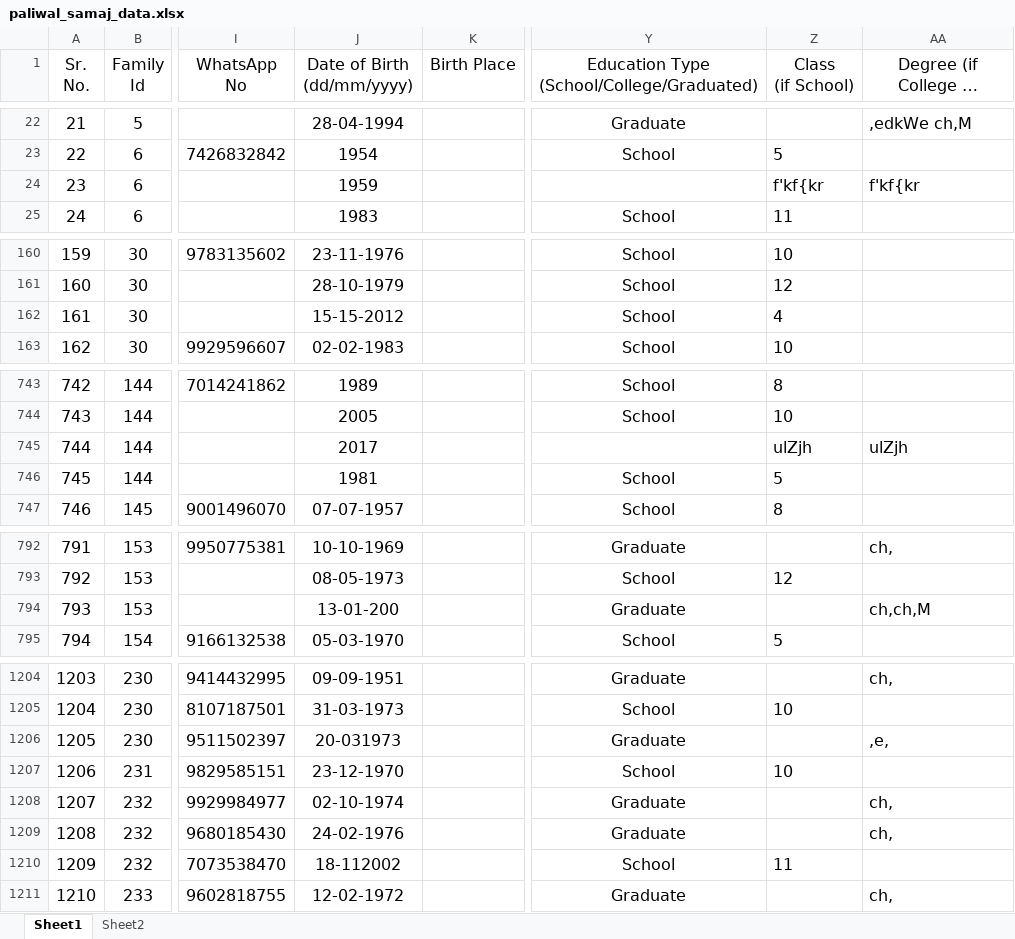
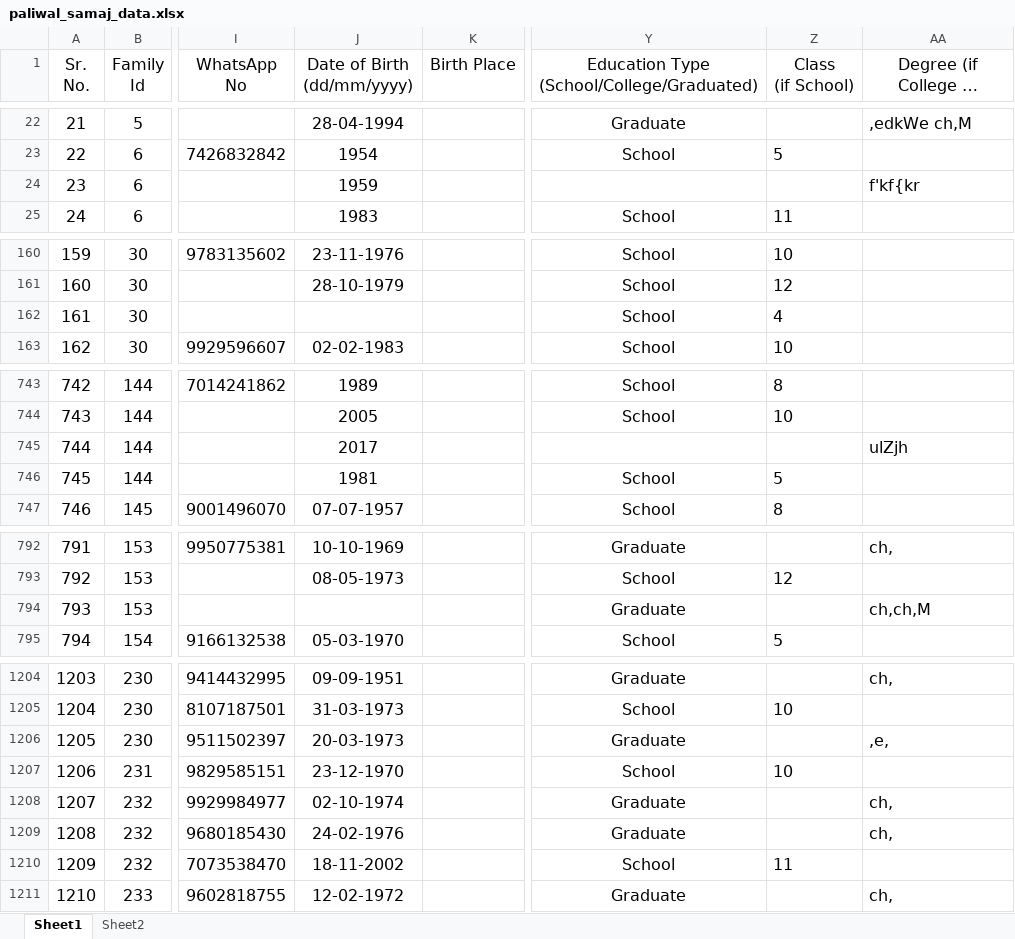
Before and after one commit to Vaibhav6200/PaliwalSamaj, an Excel workbook: Extras/paliwal_samaj_data.xlsx, sheet Sheet1, drawn as a sheet; only a part is shown, gaps mark what is left out; long unchanged cells end in …; values as stored, in another font and other column widths than the file's, no borders; the diff covers the shown part only; the diff names each change by its address in the sheet, - before the commit and + after, or states it on an @@ line.

```diff
--- a/Extras/paliwal_samaj_data.xlsx (sheet Sheet1)
+++ b/Extras/paliwal_samaj_data.xlsx (sheet Sheet1)
-Z24 (Class (if School)): f'kf{kr
+Z24 (Class (if School)): (empty)
-J162 (Date of Birth (dd/mm/yyyy)): 15-15-2012
+J162 (Date of Birth (dd/mm/yyyy)): (empty)
-Z745 (Class (if School)): ulZjh
+Z745 (Class (if School)): (empty)
-J794 (Date of Birth (dd/mm/yyyy)): 13-01-200
+J794 (Date of Birth (dd/mm/yyyy)): (empty)
-J1206 (Date of Birth (dd/mm/yyyy)): 20-031973
+J1206 (Date of Birth (dd/mm/yyyy)): 20-03-1973
-J1210 (Date of Birth (dd/mm/yyyy)): 18-112002
+J1210 (Date of Birth (dd/mm/yyyy)): 18-11-2002
```
Also changed, not shown: 1 edited cell elsewhere in this sheet, Extras/paliwal_samaj_data_unicode.xlsx, 3 other files.
